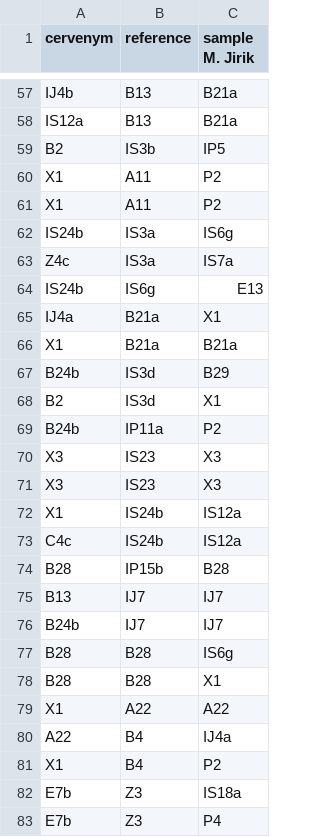
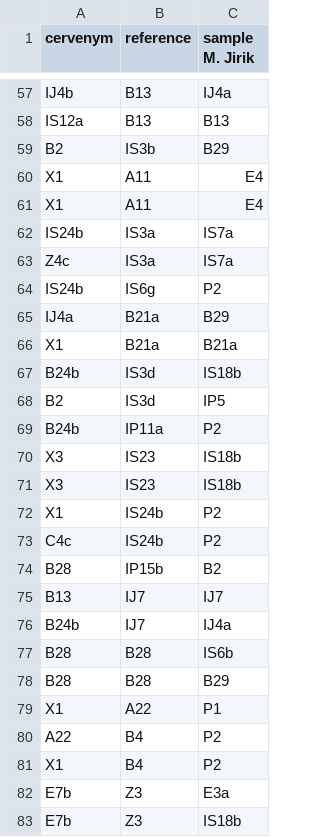
Before and after one commit to mjirik/ZDO2014semestralky, a CSV file: ZDO2014classifs.csv, drawn as a sheet; only a part is shown, gaps mark what is left out; the diff covers the shown part only; the diff names each change by its address in the sheet, - before the commit and + after, or states it on an @@ line.

```diff
--- a/ZDO2014classifs.csv
+++ b/ZDO2014classifs.csv
-C57 (sample M. Jirik): B21a
+C57 (sample M. Jirik): IJ4a
-C58 (sample M. Jirik): B21a
+C58 (sample M. Jirik): B13
-C59 (sample M. Jirik): IP5
+C59 (sample M. Jirik): B29
-C60:C61 (sample M. Jirik): P2
+C60:C61 (sample M. Jirik): E4
-C62 (sample M. Jirik): IS6g
+C62 (sample M. Jirik): IS7a
-C64 (sample M. Jirik): E13
+C64 (sample M. Jirik): P2
-C65 (sample M. Jirik): X1
+C65 (sample M. Jirik): B29
-C67 (sample M. Jirik): B29
+C67 (sample M. Jirik): IS18b
-C68 (sample M. Jirik): X1
+C68 (sample M. Jirik): IP5
-C70:C71 (sample M. Jirik): X3
+C70:C71 (sample M. Jirik): IS18b
-C72:C73 (sample M. Jirik): IS12a
+C72:C73 (sample M. Jirik): P2
-C74 (sample M. Jirik): B28
+C74 (sample M. Jirik): B2
-C76 (sample M. Jirik): IJ7
+C76 (sample M. Jirik): IJ4a
-C77 (sample M. Jirik): IS6g
+C77 (sample M. Jirik): IS6b
-C78 (sample M. Jirik): X1
+C78 (sample M. Jirik): B29
-C79 (sample M. Jirik): A22
+C79 (sample M. Jirik): P1
-C80 (sample M. Jirik): IJ4a
+C80 (sample M. Jirik): P2
-C82 (sample M. Jirik): IS18a
+C82 (sample M. Jirik): E3a
-C83 (sample M. Jirik): P4
+C83 (sample M. Jirik): IS18b
```
Also changed, not shown: 2 added rows, 2 removed rows and 53 edited cells elsewhere in this file, ZDO2014evaluation.csv, 4 other files.
